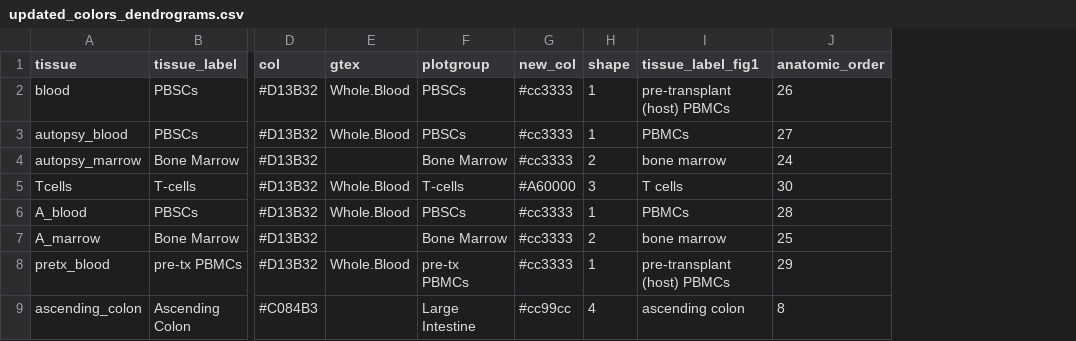
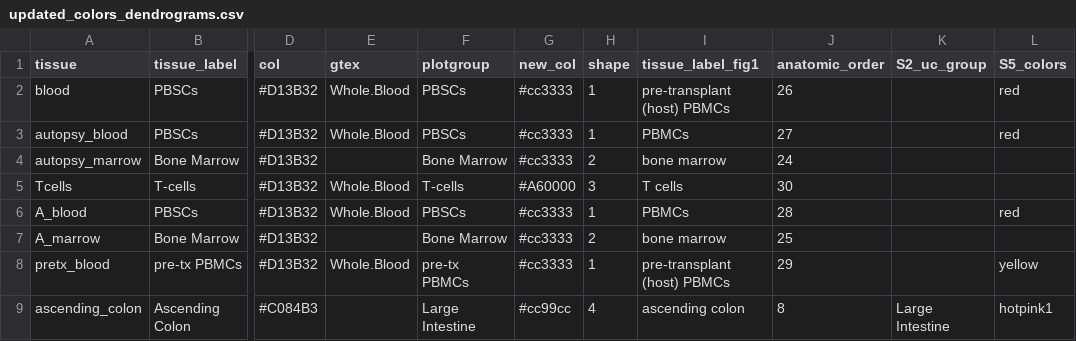
Before and after one commit to vdblab/Dewolf-TCR-landscape-2022, a CSV file: data/updated_colors_dendrograms.csv, drawn as a sheet; only a part is shown, gaps mark what is left out; the diff names each change by its address in the sheet, - before the commit and + after, or states it on an @@ line.

```diff
--- a/data/updated_colors_dendrograms.csv
+++ b/data/updated_colors_dendrograms.csv
+column K (S2_uc_group), row 9: Large Intestine
+column L (S5_colors), rows 2-9: red | red |  |  | red |  | yellow | hotpink1
```
Also changed, not shown: 6 other files.
